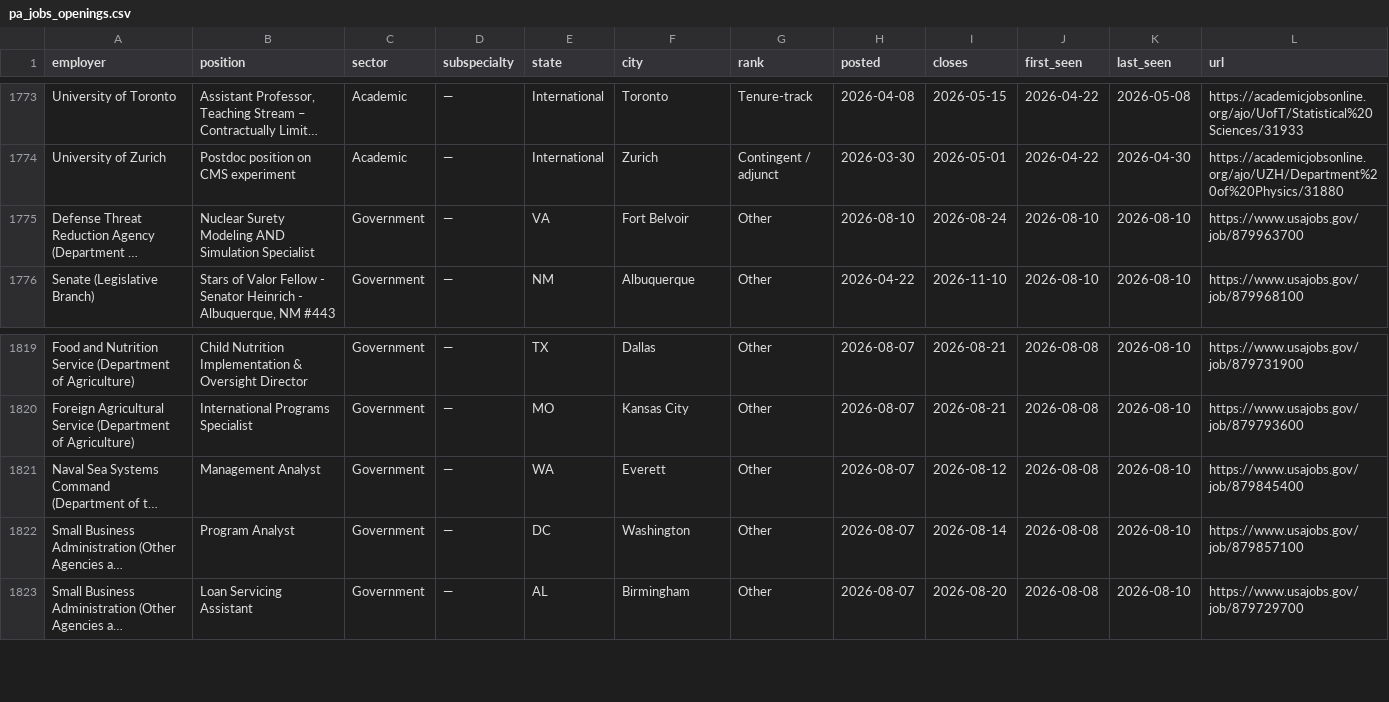
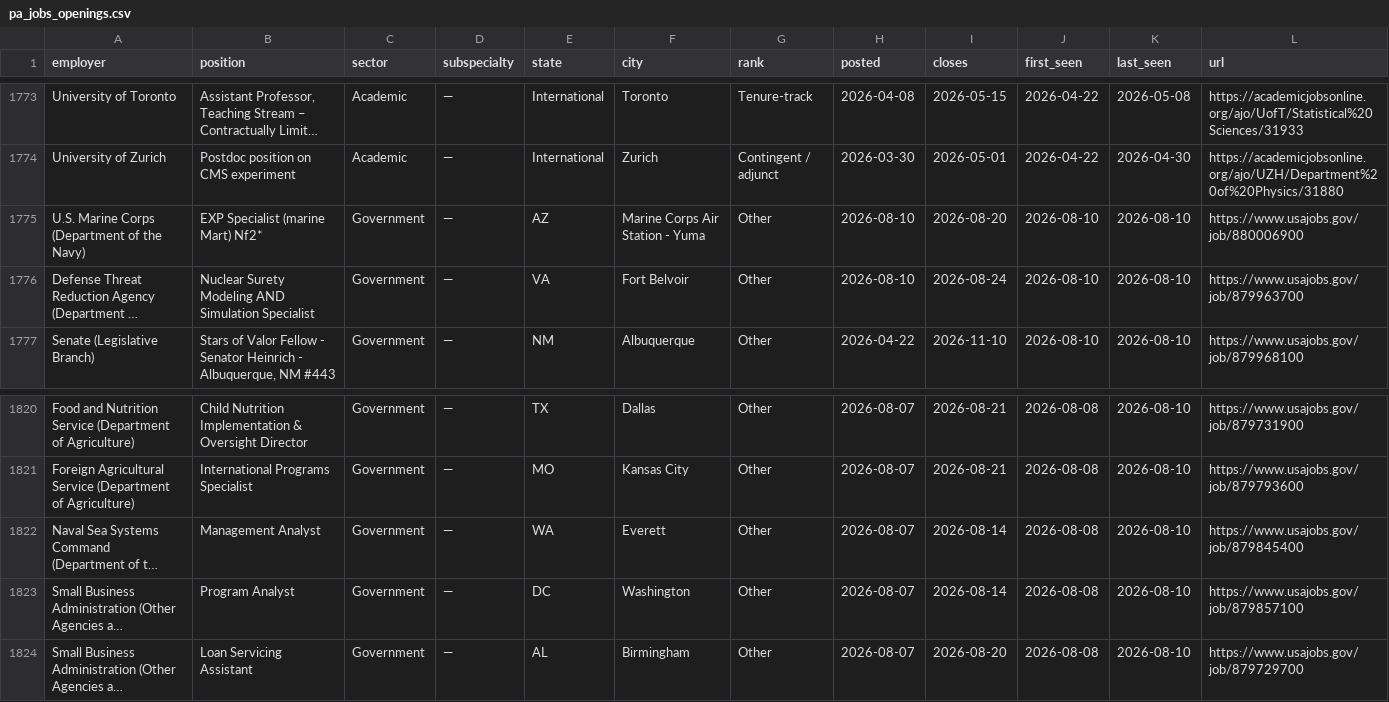
Before and after one commit to scottlangford2/scott_langford, a CSV file: files/pa_jobs_openings.csv, drawn as a sheet; only a part is shown, gaps mark what is left out; long unchanged cells end in …; addresses are those after the commit; the diff names each change by its address in the sheet, - before the commit and + after, or states it on an @@ line.

```diff
--- a/files/pa_jobs_openings.csv
+++ b/files/pa_jobs_openings.csv
+row 1775: U.S. Marine Corps (Department of the Navy) | EXP Specialist (marine Mart) Nf2* | Government | — | AZ | Marine Corps Air Station - Yuma | Other | 2026-08-10 | 2026-08-20 | 2026-08-10 | 2026-08-10 | https://www.usajobs.gov/job/880006900
-I1822 (closes): 2026-08-12
+I1822 (closes): 2026-08-14
```
Also changed, not shown: 2 other files.
